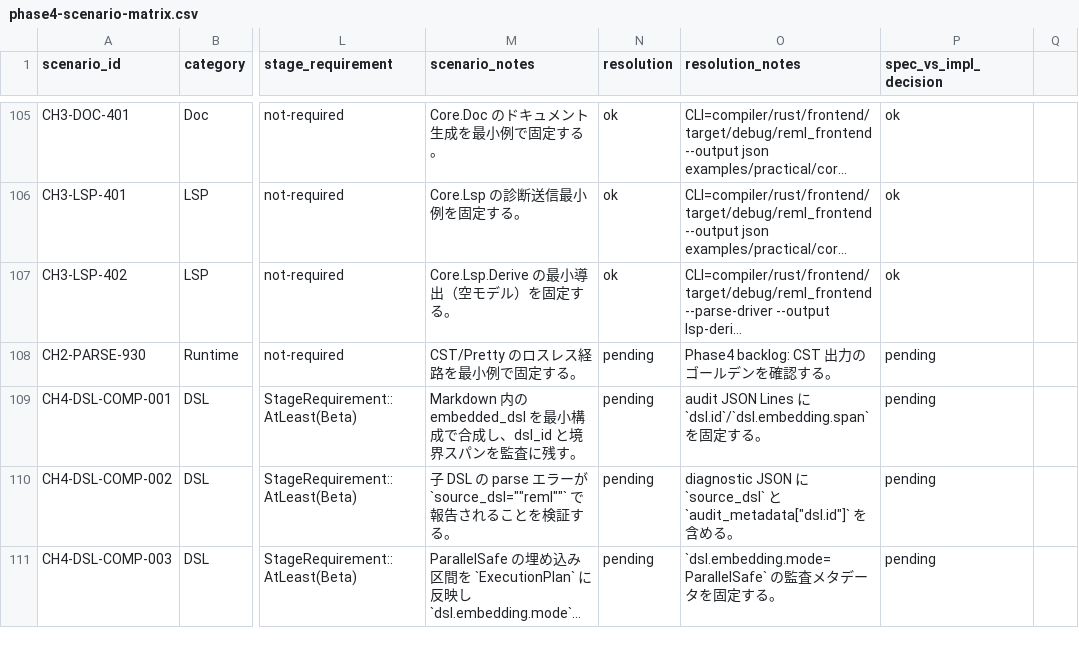
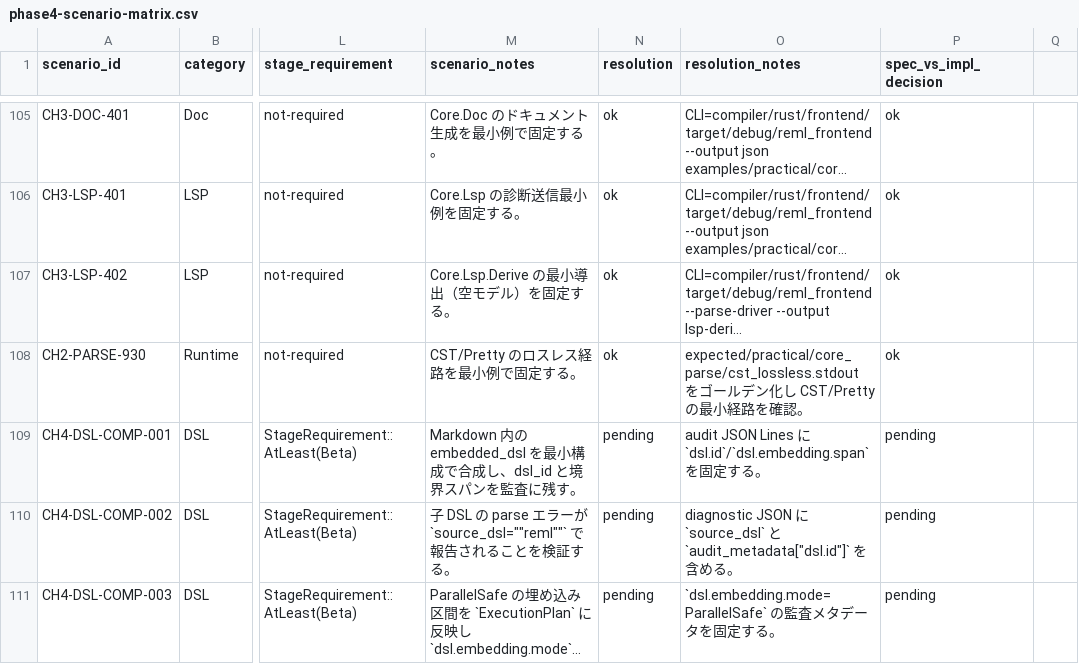
Before and after one commit to dolphilia/reml, a CSV file: docs/plans/bootstrap-roadmap/assets/phase4-scenario-matrix.csv, drawn as a sheet; only a part is shown, gaps mark what is left out; long unchanged cells end in …; the diff names each change by its address in the sheet, - before the commit and + after, or states it on an @@ line.

Commit message:
update

```diff
--- a/docs/plans/bootstrap-roadmap/assets/phase4-scenario-matrix.csv
+++ b/docs/plans/bootstrap-roadmap/assets/phase4-scenario-matrix.csv
-N108 (resolution): pending
+N108 (resolution): ok
-O108 (resolution_notes): Phase4 backlog: CST 出力のゴールデンを確認する。
+O108 (resolution_notes): expected/practical/core_parse/cst_lossless.stdout をゴールデン化し CST/Pretty の最小経路を確認。
-P108 (spec_vs_impl_decision): pending
+P108 (spec_vs_impl_decision): ok
```
